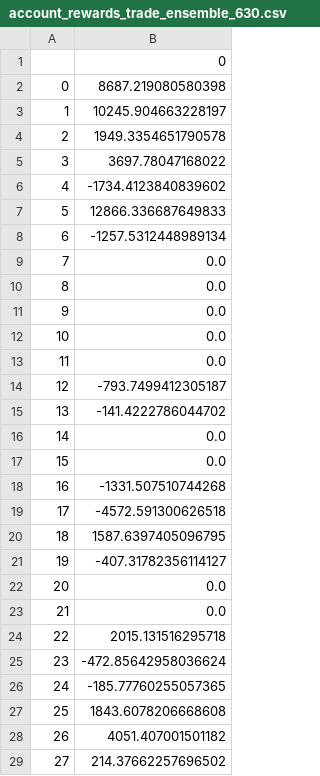
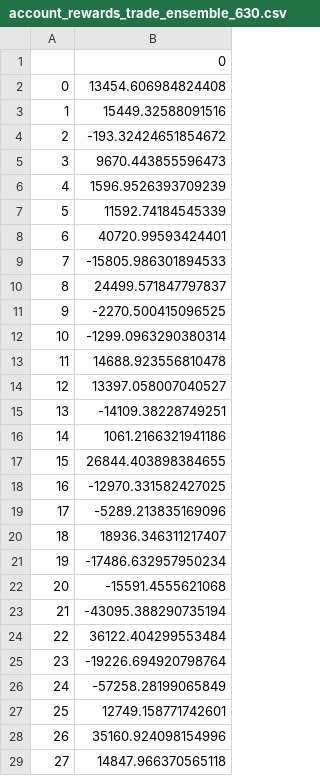
Before and after one commit to tanayz/DRL-Stock-Ensemble-ICAIF-2020, a CSV file: results/account_rewards_trade_ensemble_630.csv, drawn as a sheet; only a part is shown; the diff covers the shown part only.

```diff
--- a/results/account_rewards_trade_ensemble_630.csv
+++ b/results/account_rewards_trade_ensemble_630.csv
@@ -1,29 +1,29 @@
 ,0
-0,8687.219080580398
-1,10245.904663228197
-2,1949.3354651790578
-3,3697.78047168022
-4,-1734.4123840839602
-5,12866.336687649833
-6,-1257.5312448989134
-7,0.0
-8,0.0
-9,0.0
-10,0.0
-11,0.0
-12,-793.7499412305187
-13,-141.4222786044702
-14,0.0
-15,0.0
-16,-1331.507510744268
-17,-4572.591300626518
-18,1587.6397405096795
-19,-407.31782356114127
-20,0.0
-21,0.0
-22,2015.131516295718
-23,-472.85642958036624
-24,-185.77760255057365
-25,1843.6078206668608
-26,4051.407001501182
-27,214.37662257696502
+0,13454.606984824408
+1,15449.32588091516
+2,-193.32424651854672
+3,9670.443855596473
+4,1596.9526393709239
+5,11592.74184545339
+6,40720.99593424401
+7,-15805.986301894533
+8,24499.571847797837
+9,-2270.500415096525
+10,-1299.0963290380314
+11,14688.923556810478
+12,13397.058007040527
+13,-14109.38228749251
+14,1061.2166321941186
+15,26844.403898384655
+16,-12970.331582427025
+17,-5289.213835169096
+18,18936.346311217407
+19,-17486.632957950234
+20,-15591.4555621068
+21,-43095.388290735194
+22,36122.404299553484
+23,-19226.694920798764
+24,-57258.28199065849
+25,12749.158771742601
+26,35160.924098154996
+27,14847.966370565118
```
Also changed, not shown: 34 edited cells elsewhere in this file, results/account_value_trade_ensemble_504.csv, results/account_value_train.csv, 34 other files.
